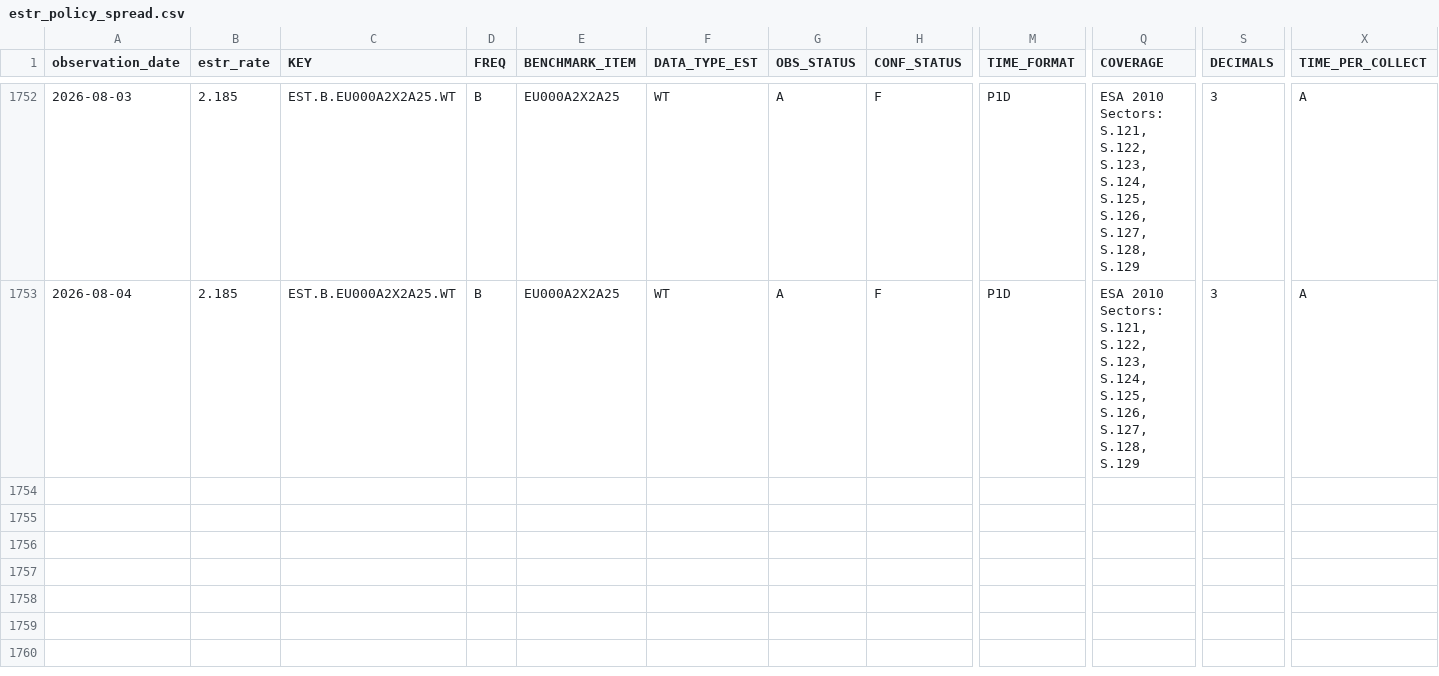
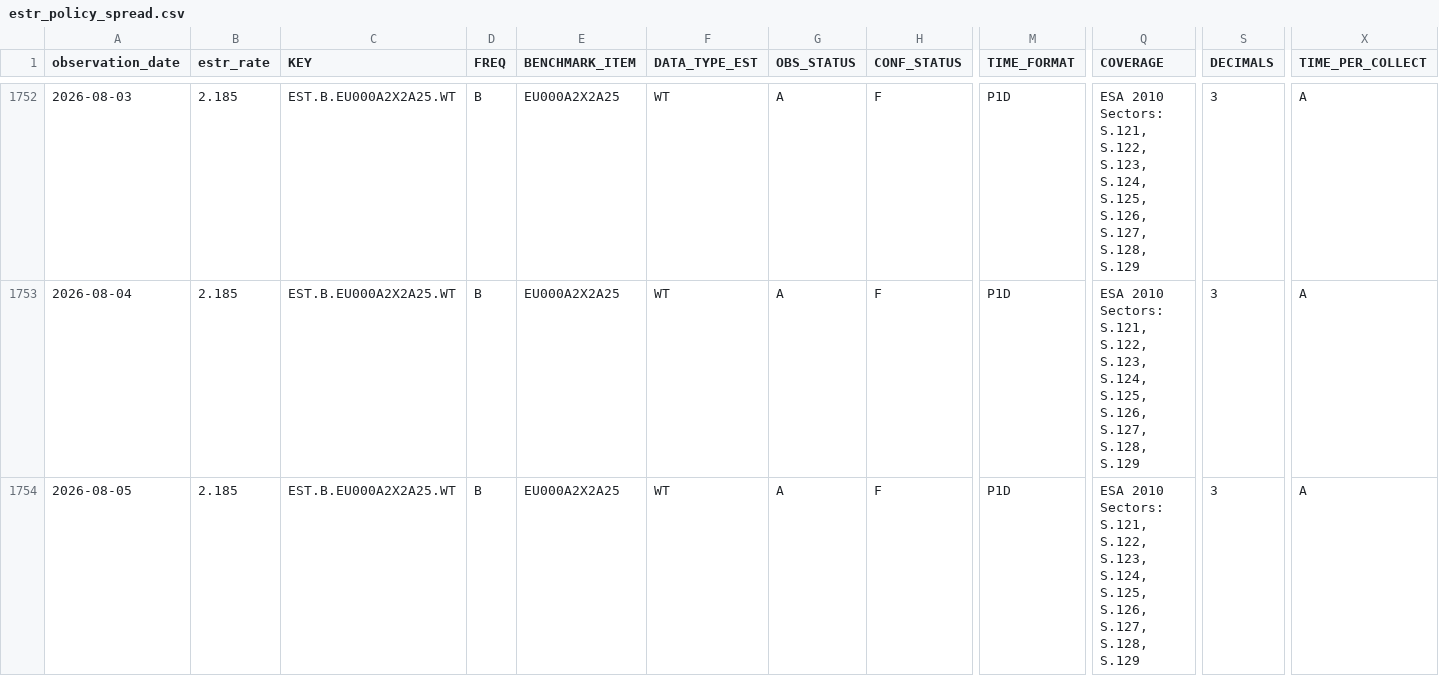
Before and after one commit to Li52utm/repo-lens, a CSV file: data/processed/funding/estr_policy_spread.csv, drawn as a sheet; only a part is shown, gaps mark what is left out; rows hold the shown columns only; the diff names each change by its address in the sheet, - before the commit and + after, or states it on an @@ line.

Commit message:
Refresh RepoLens market data 2026-08-07

```diff
--- a/data/processed/funding/estr_policy_spread.csv
+++ b/data/processed/funding/estr_policy_spread.csv
+row 1754: 2026-08-05 | 2.185 | EST.B.EU000A2X2A25.WT | B | EU000A2X2A25 | WT | A | F | P1D | ESA 2010 Sectors: S.121, S.122, S.123, S.124, S.125, S.126, S.127, S.128, S.129 | 3 | A
```
Also changed, not shown: data/raw/ecb/estr_active_banks.csv, data/raw/ecb/estr_rate_25th_percentile.csv, 8 other files.
